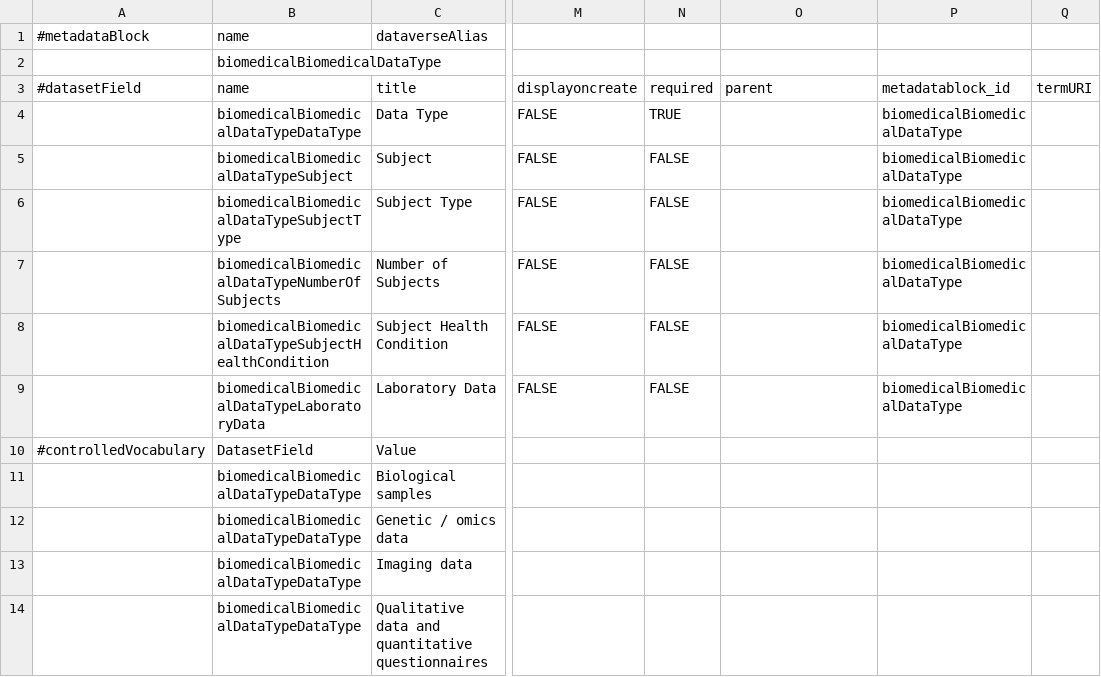
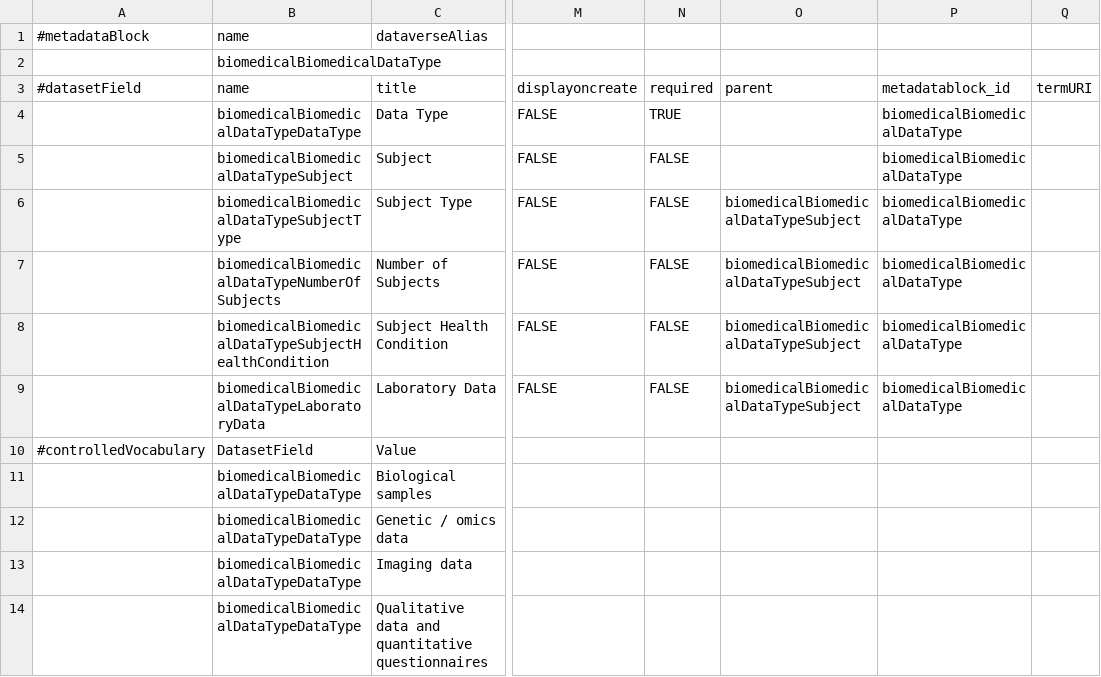
Before and after one commit to LauraHuisintveld/Medical-Metadata-Custom-blocks, a TSV file: tsv/biomedicalBiomedicalDataType.tsv, drawn as a sheet; only a part is shown, gaps mark what is left out; the diff names each change by its address in the sheet, - before the commit and + after, or states it on an @@ line.

Commit message:
Update biomedicalBiomedicalDataType.tsv
Add parent field DataTypeSubject

```diff
--- a/tsv/biomedicalBiomedicalDataType.tsv
+++ b/tsv/biomedicalBiomedicalDataType.tsv
-O6:O9 (parent): (empty)
+O6:O9 (parent): biomedicalBiomedicalDataTypeSubject
```
